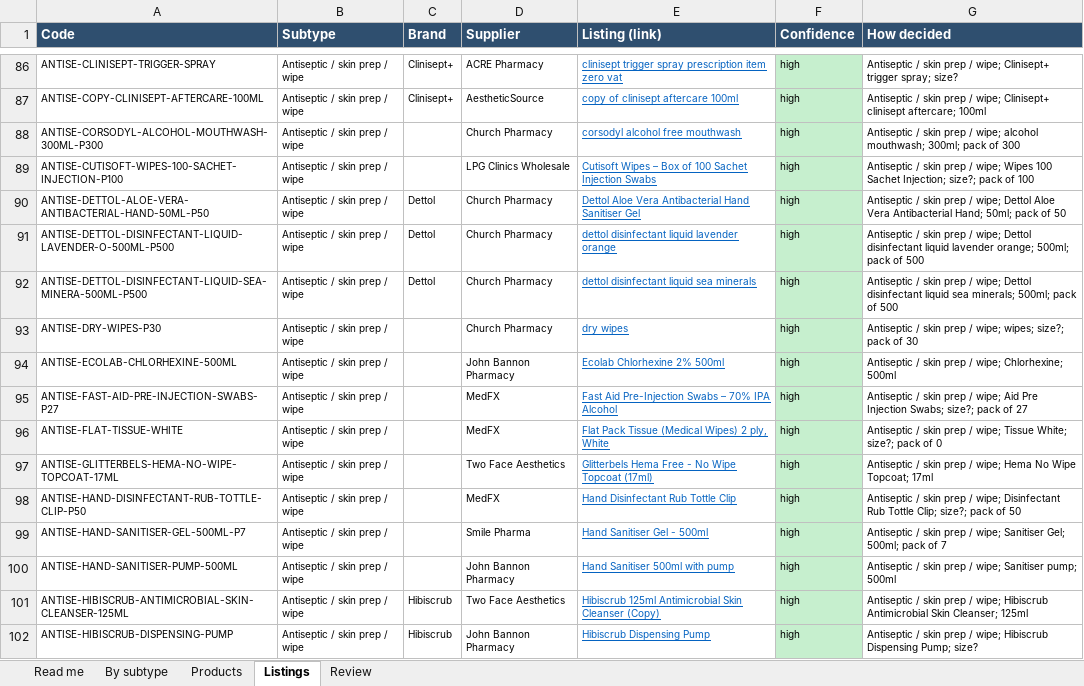
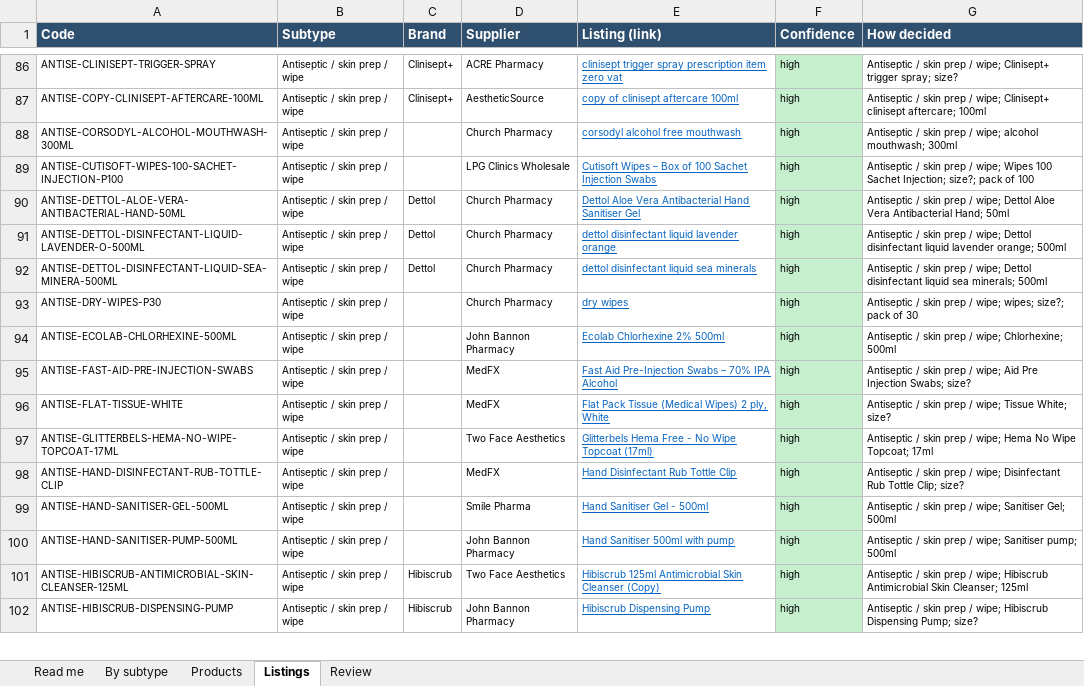
Before and after one commit to asghariresearcher1918-cyber/product-matching, an Excel workbook: output/category_11_consumables.xlsx, sheet Listings, drawn as a sheet; only a part is shown, gaps mark what is left out; values as stored, in another font and other column widths than the file's, no borders; the diff covers the shown part only; the diff names each change by its address in the sheet, - before the commit and + after, or states it on an @@ line.

```diff
--- a/output/category_11_consumables.xlsx (sheet Listings)
+++ b/output/category_11_consumables.xlsx (sheet Listings)
-A88 (Code): ANTISE-CORSODYL-ALCOHOL-MOUTHWASH-300ML-P300
+A88 (Code): ANTISE-CORSODYL-ALCOHOL-MOUTHWASH-300ML
-G88 (How decided): …alcohol mouthwash; 300ml; pack of 300
+G88 (How decided): …alcohol mouthwash; 300ml
-A90 (Code): ANTISE-DETTOL-ALOE-VERA-ANTIBACTERIAL-HAND-50ML-P50
+A90 (Code): ANTISE-DETTOL-ALOE-VERA-ANTIBACTERIAL-HAND-50ML
-G90 (How decided): …Antibacterial Hand; 50ml; pack of 50
+G90 (How decided): …Antibacterial Hand; 50ml
-A91 (Code): ANTISE-DETTOL-DISINFECTANT-LIQUID-LAVENDER-O-500ML-P500
+A91 (Code): ANTISE-DETTOL-DISINFECTANT-LIQUID-LAVENDER-O-500ML
-G91 (How decided): …lavender orange; 500ml; pack of 500
+G91 (How decided): …lavender orange; 500ml
-A92 (Code): ANTISE-DETTOL-DISINFECTANT-LIQUID-SEA-MINERA-500ML-P500
+A92 (Code): ANTISE-DETTOL-DISINFECTANT-LIQUID-SEA-MINERA-500ML
-G92 (How decided): …sea minerals; 500ml; pack of 500
+G92 (How decided): …sea minerals; 500ml
-A95 (Code): ANTISE-FAST-AID-PRE-INJECTION-SWABS-P27
+A95 (Code): ANTISE-FAST-AID-PRE-INJECTION-SWABS
-G95 (How decided): …Injection Swabs; size?; pack of 27
+G95 (How decided): …Injection Swabs; size?
-G96 (How decided): …Tissue White; size?; pack of 0
+G96 (How decided): …Tissue White; size?
-A98 (Code): ANTISE-HAND-DISINFECTANT-RUB-TOTTLE-CLIP-P50
+A98 (Code): ANTISE-HAND-DISINFECTANT-RUB-TOTTLE-CLIP
-G98 (How decided): …Tottle Clip; size?; pack of 50
+G98 (How decided): …Tottle Clip; size?
-A99 (Code): ANTISE-HAND-SANITISER-GEL-500ML-P7
+A99 (Code): ANTISE-HAND-SANITISER-GEL-500ML
-G99 (How decided): …Sanitiser Gel; 500ml; pack of 7
+G99 (How decided): …Sanitiser Gel; 500ml
```
Also changed, not shown: 17 added rows, 17 removed rows and 465 edited cells elsewhere in this sheet, sheet Products, sheet Review, sheet By subtype, sheet Read me, output/master_catalogue.xlsx, output/v2_surgical_medical_supplies.xlsx, 12 other files.
